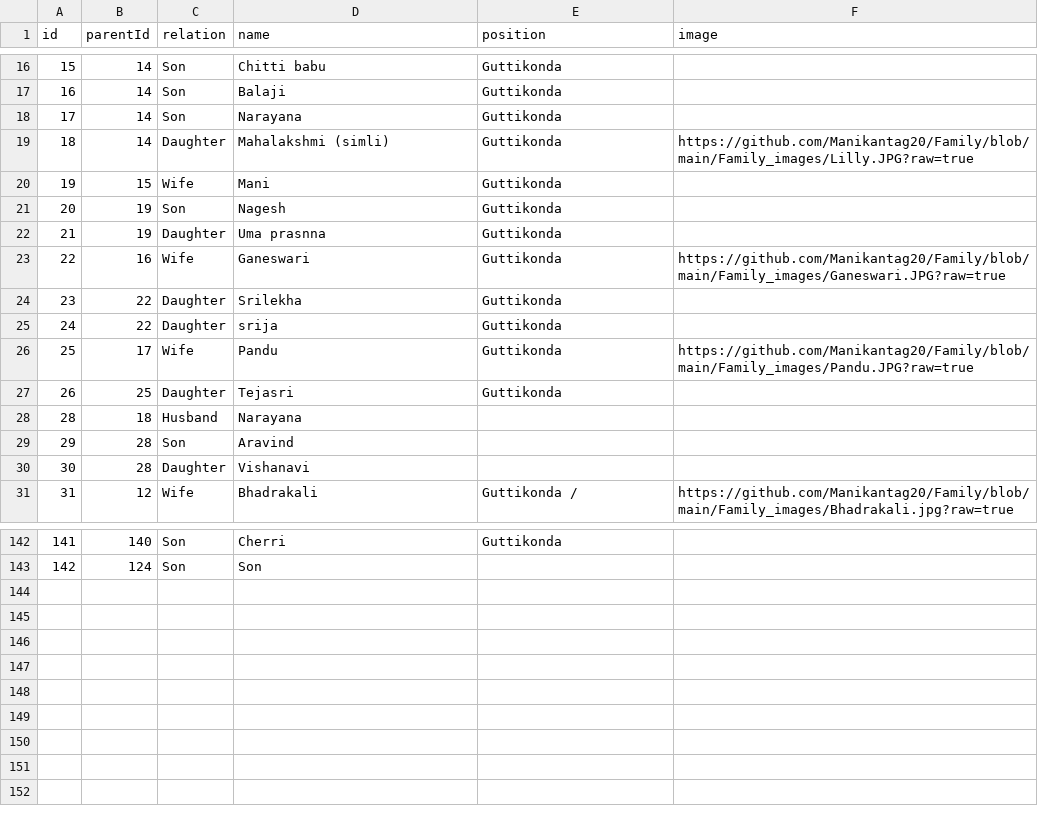
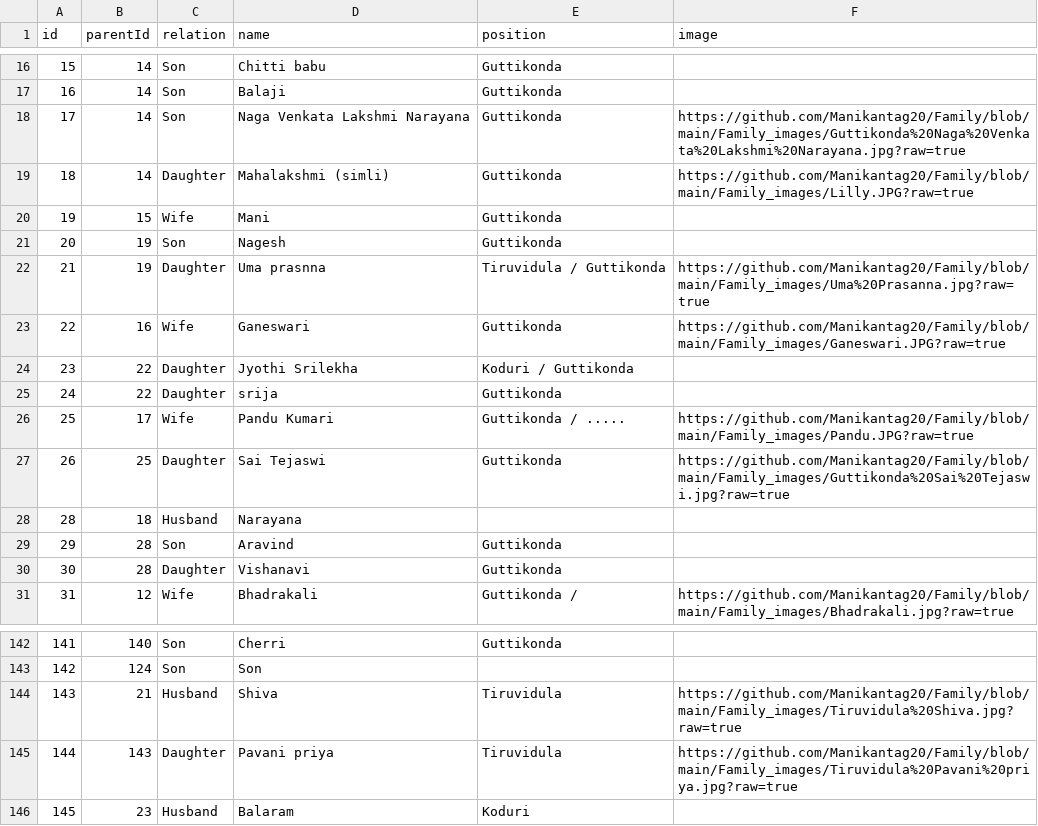
Before and after one commit to Manikantag20/Family, a CSV file: Family names.csv, drawn as a sheet; only a part is shown, gaps mark what is left out.

Commit message:
Family names.csv

```diff
--- a/Family names.csv
+++ b/Family names.csv
@@ -17,3 +17,3 @@ id,parentId,relation,name,position,image
 16,14,Son,Balaji,Guttikonda,
-17,14,Son,Narayana,Guttikonda,
+17,14,Son,Naga Venkata Lakshmi Narayana,Guttikonda,https://github.com/Manikantag20/Family/blob/main/Family_images/Guttikonda%20Naga%20Venkata%20Lakshmi%20Narayana.jpg?raw=true
 18,14,Daughter,Mahalakshmi (simli),Guttikonda,https://github.com/Manikantag20/Family/blob/main/Family_images/Lilly.JPG?raw=true
@@ -21,11 +21,11 @@ id,parentId,relation,name,position,image
 20,19,Son,Nagesh,Guttikonda,
-21,19,Daughter,Uma prasnna,Guttikonda,
+21,19,Daughter,Uma prasnna,Tiruvidula / Guttikonda,https://github.com/Manikantag20/Family/blob/main/Family_images/Uma%20Prasanna.jpg?raw=true
 22,16,Wife,Ganeswari,Guttikonda,https://github.com/Manikantag20/Family/blob/main/Family_images/Ganeswari.JPG?raw=true
-23,22,Daughter,Srilekha,Guttikonda,
+23,22,Daughter,Jyothi Srilekha,Koduri / Guttikonda,
 24,22,Daughter,srija,Guttikonda,
-25,17,Wife,Pandu,Guttikonda,https://github.com/Manikantag20/Family/blob/main/Family_images/Pandu.JPG?raw=true
-26,25,Daughter,Tejasri,Guttikonda,
+25,17,Wife,Pandu Kumari,Guttikonda / .....,https://github.com/Manikantag20/Family/blob/main/Family_images/Pandu.JPG?raw=true
+26,25,Daughter,Sai Tejaswi,Guttikonda,https://github.com/Manikantag20/Family/blob/main/Family_images/Guttikonda%20Sai%20Tejaswi.jpg?raw=true
 28,18,Husband,Narayana,,
-29,28,Son,Aravind,,
-30,28,Daughter,Vishanavi,,
+29,28,Son,Aravind,Guttikonda,
+30,28,Daughter,Vishanavi,Guttikonda,
 31,12,Wife,Bhadrakali,Guttikonda / ,https://github.com/Manikantag20/Family/blob/main/Family_images/Bhadrakali.jpg?raw=true
@@ -143 +143,4 @@ id,parentId,relation,name,position,image
 142,124,Son,Son ,,
+143,21,Husband,Shiva,Tiruvidula,https://github.com/Manikantag20/Family/blob/main/Family_images/Tiruvidula%20Shiva.jpg?raw=true
+144,143,Daughter,Pavani priya,Tiruvidula,https://github.com/Manikantag20/Family/blob/main/Family_images/Tiruvidula%20Pavani%20priya.jpg?raw=true
+145,23,Husband,Balaram,Koduri,
```
